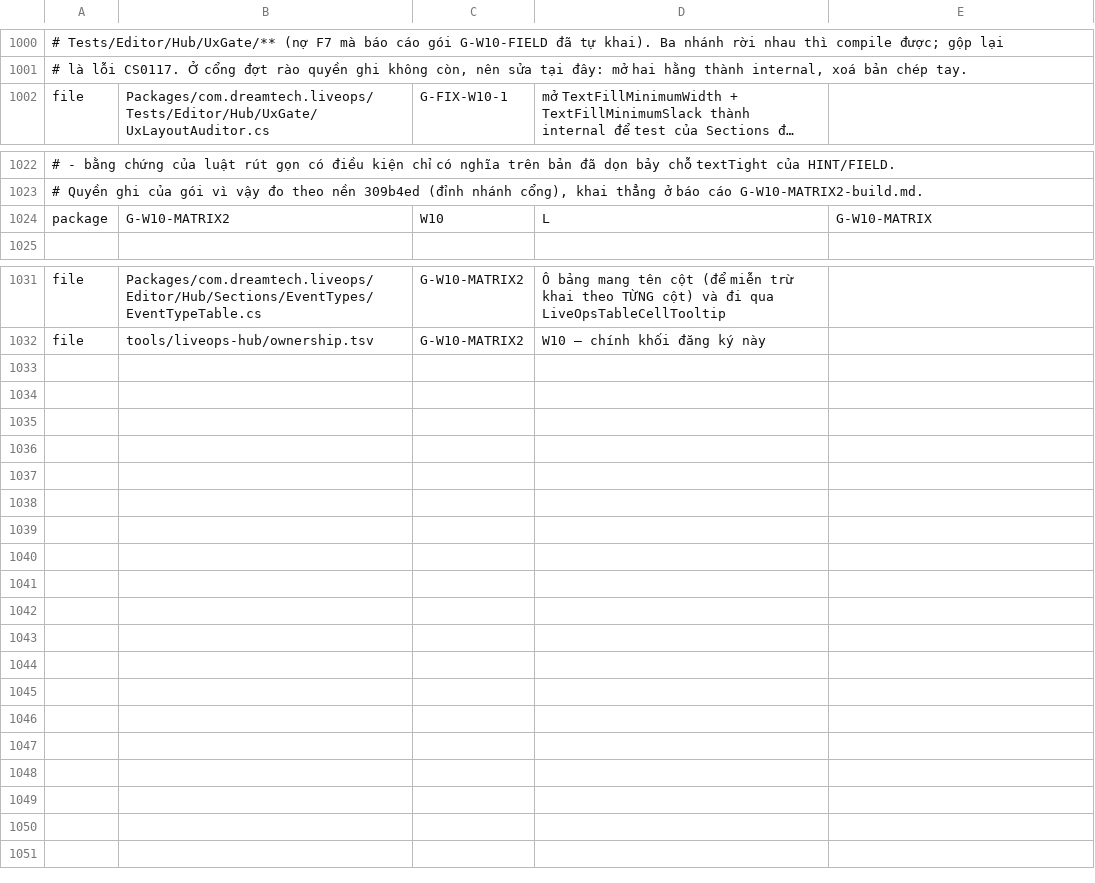
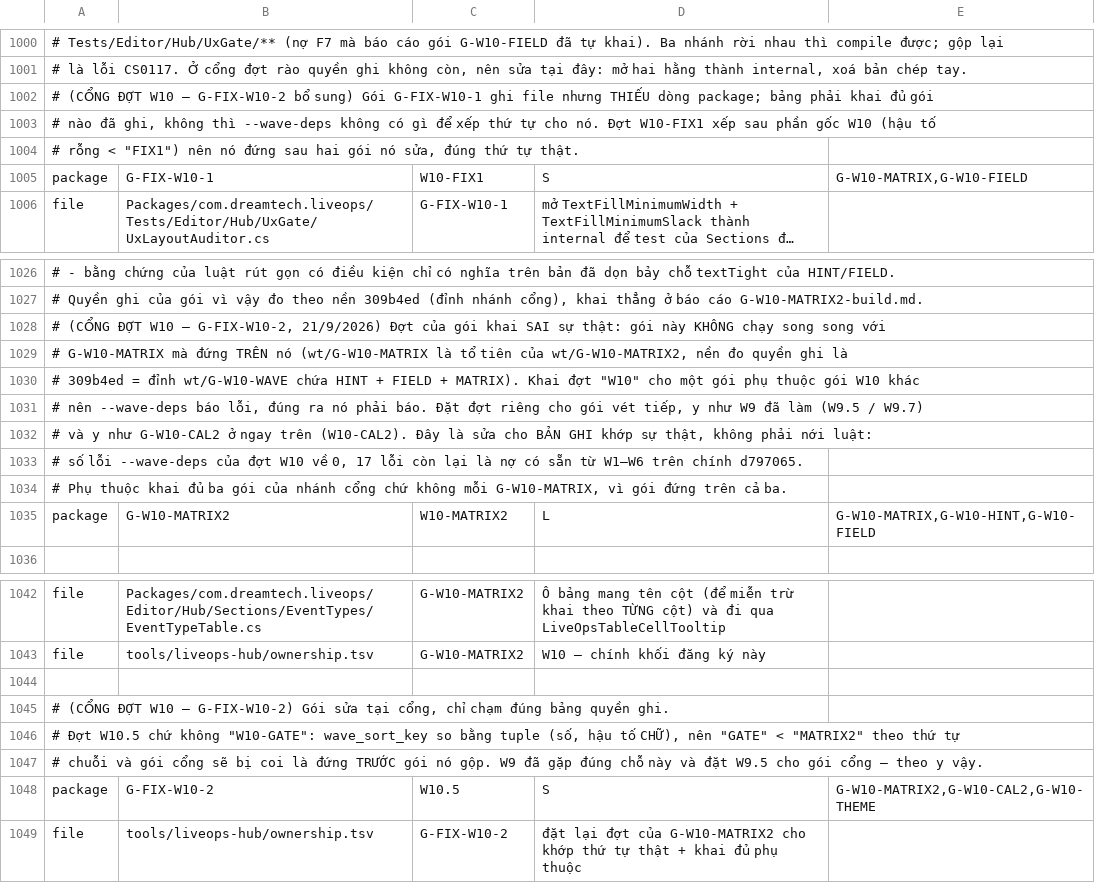
Before and after one commit to TeamAcMong/unity-liveops, a TSV file: tools/liveops-hub/ownership.tsv, drawn as a sheet; only a part is shown, gaps mark what is left out; long unchanged cells end in …; addresses are those after the commit; the diff names each change by its address in the sheet, - before the commit and + after, or states it on an @@ line.

```diff
--- a/tools/liveops-hub/ownership.tsv
+++ b/tools/liveops-hub/ownership.tsv
+row 1002: # (CỔNG ĐỢT W10 — G-FIX-W10-2 bổ sung) Gói G-FIX-W10-1 ghi file nhưng THIẾU dòng package; bảng phải khai đủ gói
+row 1003: # nào đã ghi, không thì --wave-deps không có gì để xếp thứ tự cho nó. Đợt W10-FIX1 xếp sau phần gốc W10 (hậu tố
+row 1004: # rỗng < "FIX1") nên nó đứng sau hai gói nó sửa, đúng thứ tự thật.
+row 1005: package | G-FIX-W10-1 | W10-FIX1 | S | G-W10-MATRIX,G-W10-FIELD
+row 1028: # (CỔNG ĐỢT W10 — G-FIX-W10-2, 21/9/2026) Đợt của gói khai SAI sự thật: gói này KHÔNG chạy song song với
+row 1029: # G-W10-MATRIX mà đứng TRÊN nó (wt/G-W10-MATRIX là tổ tiên của wt/G-W10-MATRIX2, nền đo quyền ghi là
+row 1030: # 309b4ed = đỉnh wt/G-W10-WAVE chứa HINT + FIELD + MATRIX). Khai đợt "W10" cho một gói phụ thuộc gói W10 khác
+row 1031: # nên --wave-deps báo lỗi, đúng ra nó phải báo. Đặt đợt riêng cho gói vét tiếp, y như W9 đã làm (W9.5 / W9.7)
+row 1032: # và y như G-W10-CAL2 ở ngay trên (W10-CAL2). Đây là sửa cho BẢN GHI khớp sự thật, không phải nới luật:
+row 1033: # số lỗi --wave-deps của đợt W10 về 0, 17 lỗi còn lại là nợ có sẵn từ W1–W6 trên chính d797065.
+row 1034: # Phụ thuộc khai đủ ba gói của nhánh cổng chứ không mỗi G-W10-MATRIX, vì gói đứng trên cả ba.
-C1035: W10
+C1035: W10-MATRIX2
-E1035: G-W10-MATRIX
+E1035: G-W10-MATRIX,G-W10-HINT,G-W10-FIELD
+row 1044: (empty)
+row 1045: # (CỔNG ĐỢT W10 — G-FIX-W10-2) Gói sửa tại cổng, chỉ chạm đúng bảng quyền ghi.
+row 1046: # Đợt W10.5 chứ không "W10-GATE": wave_sort_key so bằng tuple (số, hậu tố CHỮ), nên "GATE" < "MATRIX2" theo thứ tự
+row 1047: # chuỗi và gói cổng sẽ bị coi là đứng TRƯỚC gói nó gộp. W9 đã gặp đúng chỗ này và đặt W9.5 cho gói cổng — theo y vậy.
+row 1048: package | G-FIX-W10-2 | W10.5 | S | G-W10-MATRIX2,G-W10-CAL2,G-W10-THEME
+row 1049: file | tools/liveops-hub/ownership.tsv | G-FIX-W10-2 | đặt lại đợt của G-W10-MATRIX2 cho khớp thứ tự thật + khai đủ phụ thuộc
```
